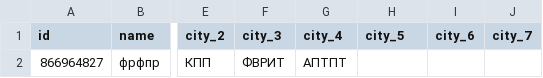
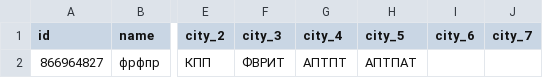
Before and after one commit to muzredmaksimov-dot/MIR_GAME, a CSV file: mir_game_results.csv, drawn as a sheet; only a part is shown, gaps mark what is left out; the diff names each change by its address in the sheet, - before the commit and + after, or states it on an @@ line.

Commit message:
update results

```diff
--- a/mir_game_results.csv
+++ b/mir_game_results.csv
-H2 (city_5): (empty)
+H2 (city_5): АПТПАТ
```
